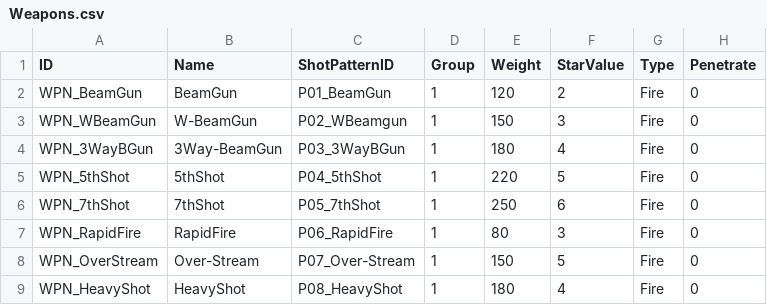
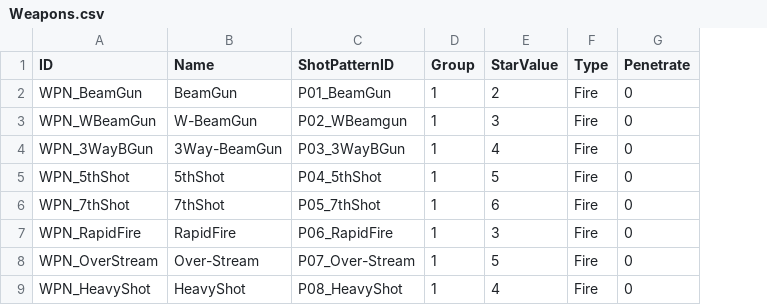
Before and after one commit to NobuoKiyota/MCW_HTML_Demo, a CSV file: cocos_project/assets/resources/Excels/Weapons.csv, drawn as a sheet; only a part is shown; the diff names each change by its address in the sheet, - before the commit and + after, or states it on an @@ line.

```diff
--- a/cocos_project/assets/resources/Excels/Weapons.csv
+++ b/cocos_project/assets/resources/Excels/Weapons.csv
-column E (Weight), rows 2-9: 120 | 150 | 180 | 220 | 250 | 80 | 150 | 180
```
Also changed, not shown: cocos_project/assets/resources/Excels/Equipment.csv, cocos_project/assets/resources/Excels/Items.csv, 39 other files.
